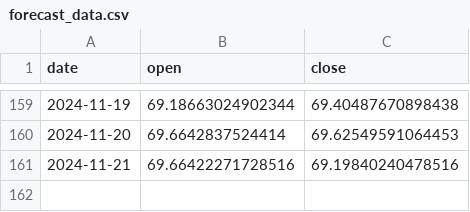
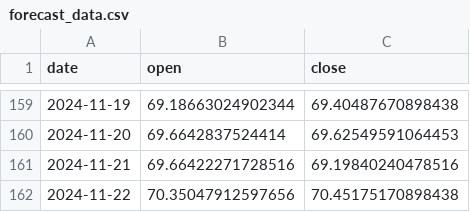
Before and after one commit to AnatolPoiata/oilforecast, a CSV file: forecast_data.csv, drawn as a sheet; only a part is shown, gaps mark what is left out.

```diff
--- a/forecast_data.csv
+++ b/forecast_data.csv
@@ -161 +161,2 @@ date,open,close
 2024-11-21,69.66422271728516,69.19840240478516
+2024-11-22,70.35047912597656,70.45175170898438
```
Also changed, not shown: historical_data.csv.
